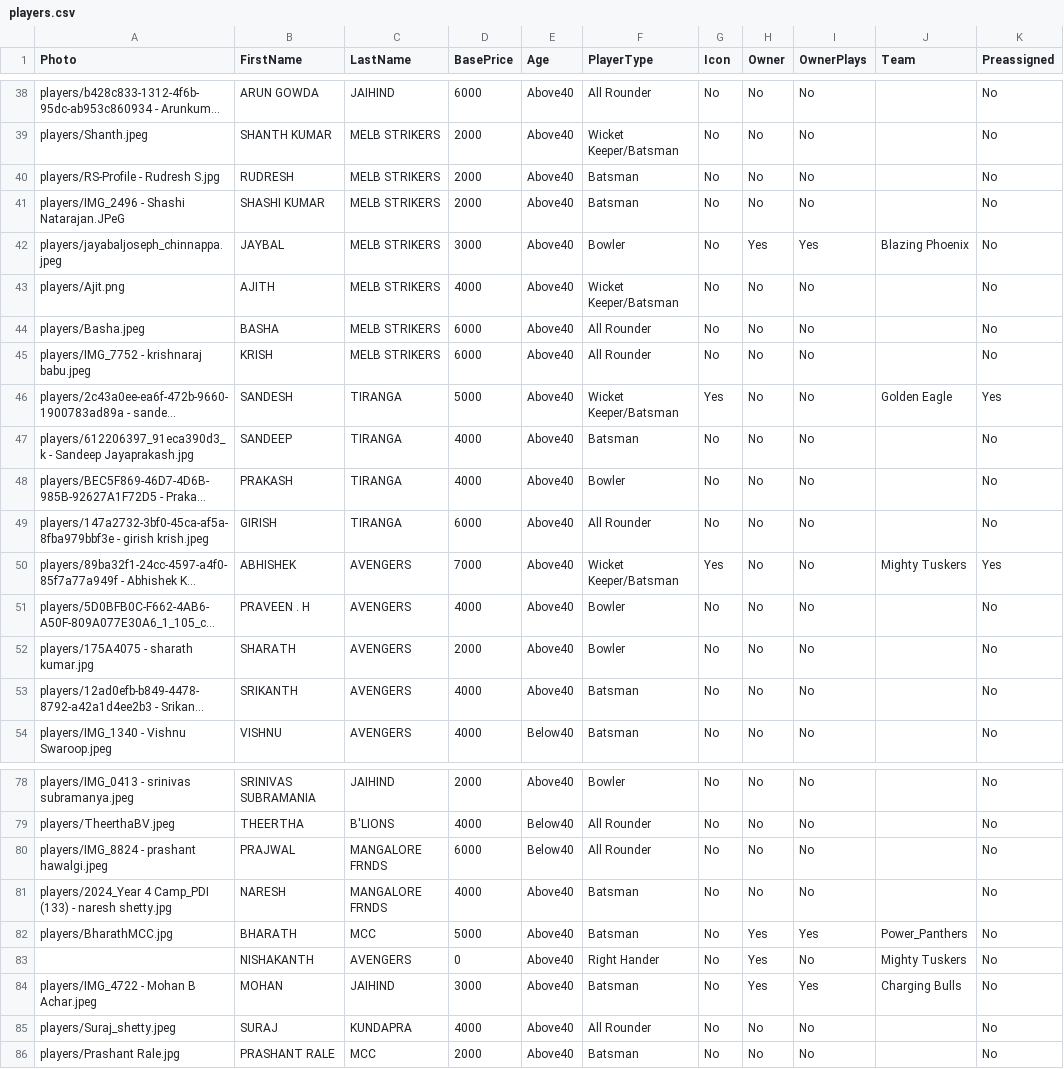
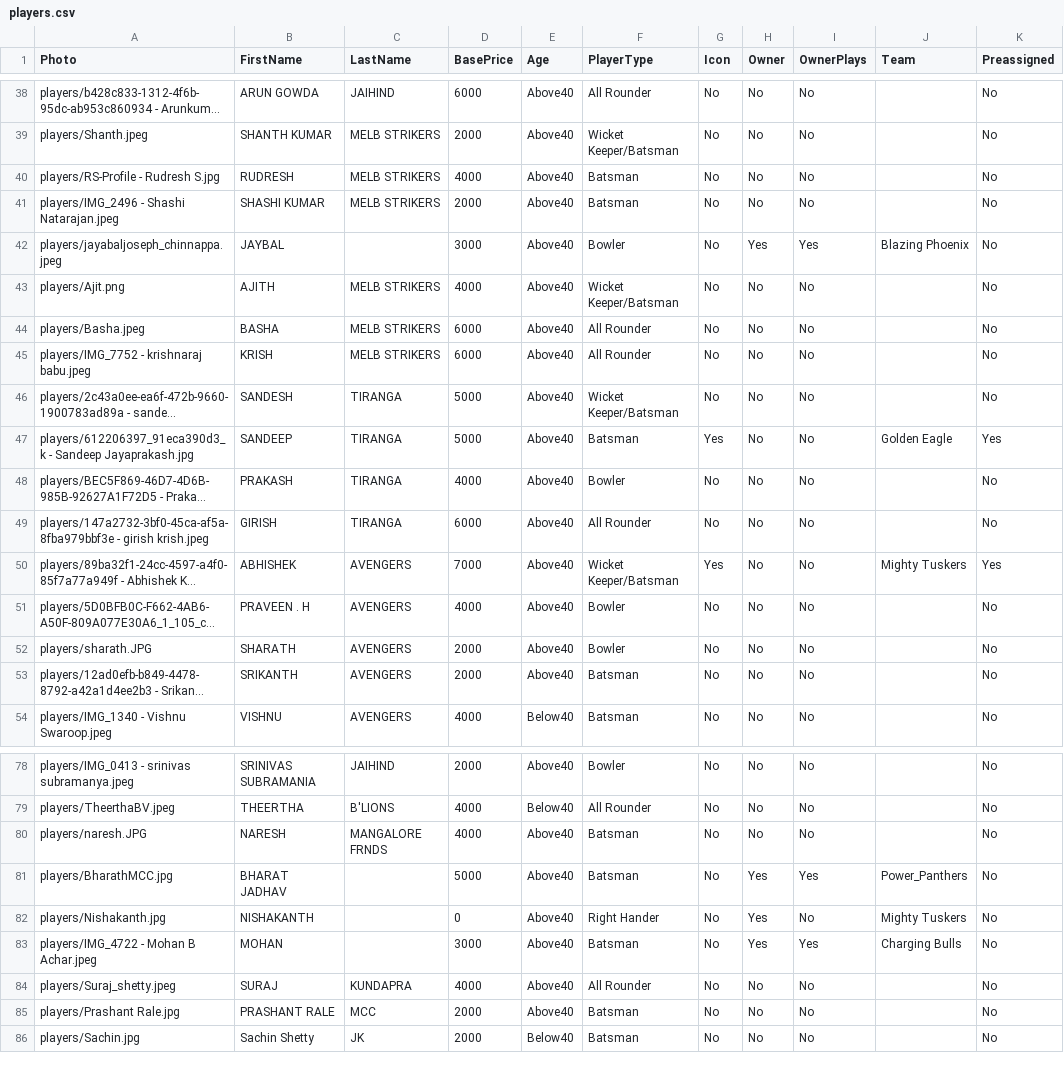
Before and after one commit to bharathkumar33/OGL_Auction, a CSV file: players.csv, drawn as a sheet; only a part is shown, gaps mark what is left out; long unchanged cells end in …; removed rows and columns are numbered as before the commit, all else as after; the diff covers the shown part only; the diff names each change by its address in the sheet, - before the commit and + after, or states it on an @@ line.

Commit message:
Update players.csv

```diff
--- a/players.csv
+++ b/players.csv
-D40 (BasePrice): 2000
+D40 (BasePrice): 4000
-A41 (Photo): players/IMG_2496 - Shashi Natarajan.JPeG
+A41 (Photo): players/IMG_2496 - Shashi Natarajan.jpeg
-C42 (LastName): MELB STRIKERS
+C42 (LastName): (empty)
-G46 (Icon): Yes
+G46 (Icon): No
-J46 (Team): Golden Eagle
+J46 (Team): (empty)
-K46 (Preassigned): Yes
+K46 (Preassigned): No
-D47 (BasePrice): 4000
+D47 (BasePrice): 5000
-G47 (Icon): No
+G47 (Icon): Yes
-J47 (Team): (empty)
+J47 (Team): Golden Eagle
-K47 (Preassigned): No
+K47 (Preassigned): Yes
-A52 (Photo): players/175A4075 - sharath kumar.jpg
+A52 (Photo): players/sharath.JPG
-D53 (BasePrice): 4000
+D53 (BasePrice): 2000
-row 80: players/IMG_8824 - prashant hawalgi.jpeg | PRAJWAL | MANGALORE FRNDS | 6000 | Below40 | All Rounder | No | No | No |  | No
-A80 (Photo): players/2024_Year 4 Camp_PDI (133) - naresh shetty.jpg
+A80 (Photo): players/naresh.JPG
-B81 (FirstName): BHARATH
+B81 (FirstName): BHARAT JADHAV
-C81 (LastName): MCC
+C81 (LastName): (empty)
-A82 (Photo): (empty)
+A82 (Photo): players/Nishakanth.jpg
-C82 (LastName): AVENGERS
+C82 (LastName): (empty)
-C83 (LastName): JAIHIND
+C83 (LastName): (empty)
+row 86: players/Sachin.jpg | Sachin Shetty | JK | 2000 | Below40 | Batsman | No | No | No |  | No
```
Also changed, not shown: 11 edited cells elsewhere in this file.
